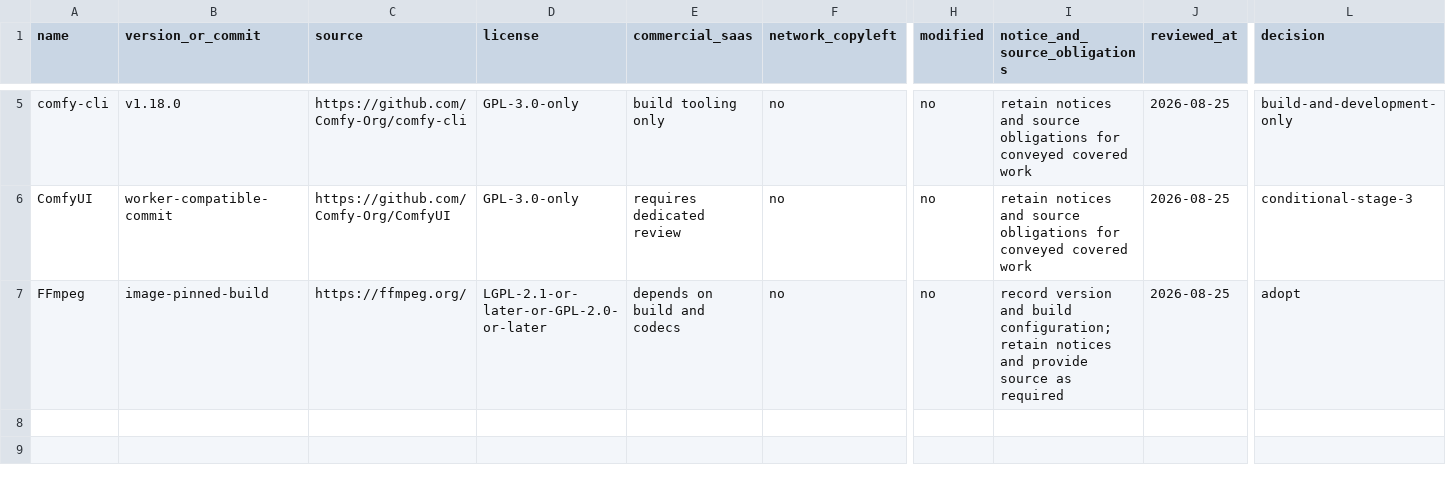
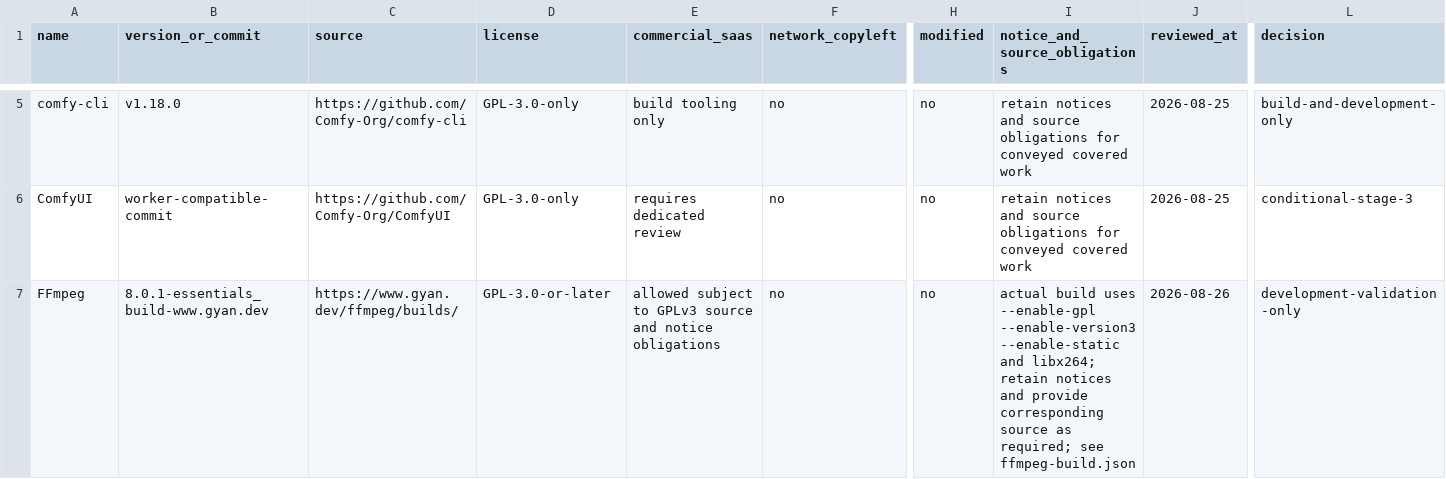
Before and after one commit to sehor/video-maker, a CSV file: docs/licenses/components.csv, drawn as a sheet; only a part is shown, gaps mark what is left out; the diff names each change by its address in the sheet, - before the commit and + after, or states it on an @@ line.

Commit message:
feat: add FFmpeg media validation

```diff
--- a/docs/licenses/components.csv
+++ b/docs/licenses/components.csv
-B7 (version_or_commit): image-pinned-build
+B7 (version_or_commit): 8.0.1-essentials_build-www.gyan.dev
-C7 (source): https://ffmpeg.org/
+C7 (source): https://www.gyan.dev/ffmpeg/builds/
-D7 (license): LGPL-2.1-or-later-or-GPL-2.0-or-later
+D7 (license): GPL-3.0-or-later
-E7 (commercial_saas): depends on build and codecs
+E7 (commercial_saas): allowed subject to GPLv3 source and notice obligations
-I7 (notice_and_source_obligations): record version and build configuration; retain notices and provide source as required
+I7 (notice_and_source_obligations): actual build uses --enable-gpl --enable-version3 --enable-static and libx264; retain notices and provide corresponding source as required; see ffmpeg-build.json
-J7 (reviewed_at): 2026-08-25
+J7 (reviewed_at): 2026-08-26
-L7 (decision): adopt
+L7 (decision): development-validation-only
```
Also changed, not shown: 16 other files.
